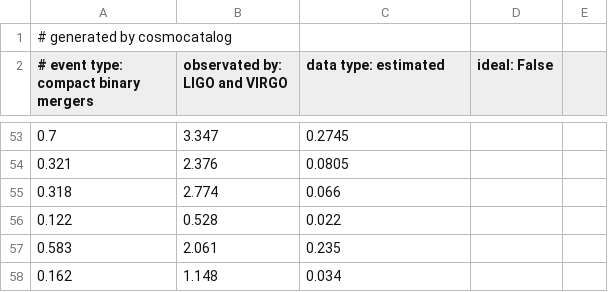
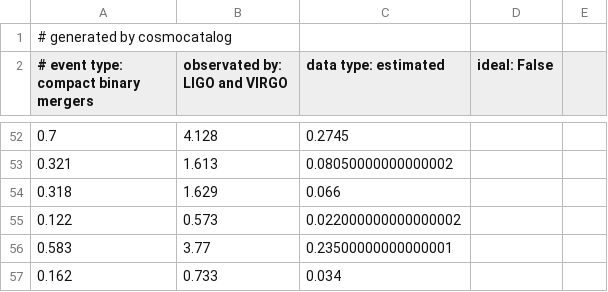
Before and after one commit to jpmvferreira/forecasting-FQ-cosmology-with-SS, a CSV file: data/GWTC-lowerror.csv, drawn as a sheet; only a part is shown, gaps mark what is left out; addresses are those after the commit; the diff covers the shown part only; the diff names each change by its address in the sheet, - before the commit and + after, or states it on an @@ line.

```diff
--- a/data/GWTC-lowerror.csv
+++ b/data/GWTC-lowerror.csv
-B52 (observated by: LIGO and VIRGO): 3.347
+B52 (observated by: LIGO and VIRGO): 4.128
-B53 (observated by: LIGO and VIRGO): 2.376
+B53 (observated by: LIGO and VIRGO): 1.613
-C53 (data type: estimated): 0.0805
+C53 (data type: estimated): 0.08050000000000002
-B54 (observated by: LIGO and VIRGO): 2.774
+B54 (observated by: LIGO and VIRGO): 1.629
-B55 (observated by: LIGO and VIRGO): 0.528
+B55 (observated by: LIGO and VIRGO): 0.573
-C55 (data type: estimated): 0.022
+C55 (data type: estimated): 0.022000000000000002
-B56 (observated by: LIGO and VIRGO): 2.061
+B56 (observated by: LIGO and VIRGO): 3.77
-C56 (data type: estimated): 0.235
+C56 (data type: estimated): 0.23500000000000001
-B57 (observated by: LIGO and VIRGO): 1.148
+B57 (observated by: LIGO and VIRGO): 0.733
```
Also changed, not shown: 1 removed row and 63 edited cells elsewhere in this file, data/GWTC-ideal.csv, 5 other files.
